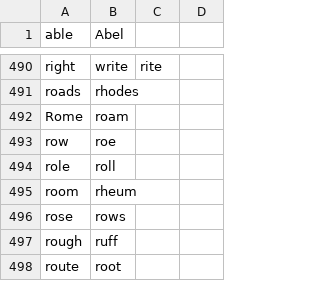
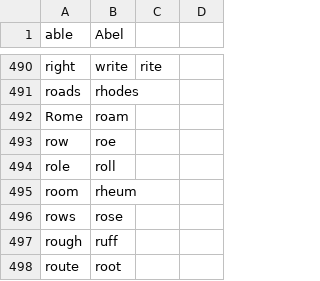
Before and after one commit to Vynlar/talon, a CSV file: core/homophones/homophones.csv, drawn as a sheet; only a part is shown, gaps mark what is left out.

```diff
--- a/core/homophones/homophones.csv
+++ b/core/homophones/homophones.csv
@@ -495,3 +495,3 @@ role,roll
 room,rheum
-rose,rows
+rows,rose
 rough,ruff
```
Also changed, not shown: settings/websites.csv, 13 other files.
